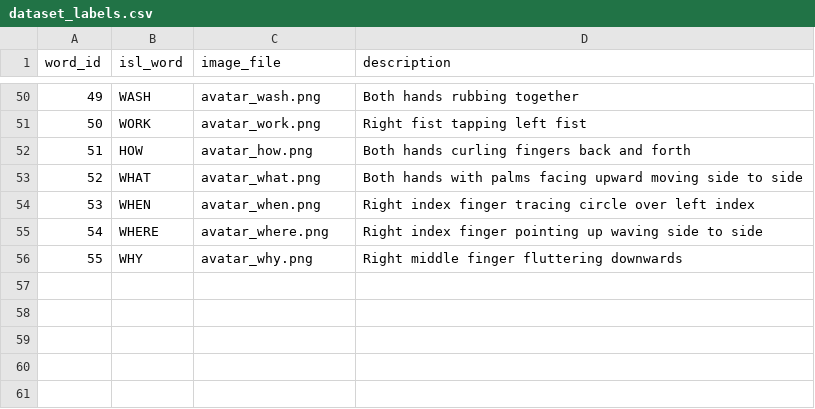
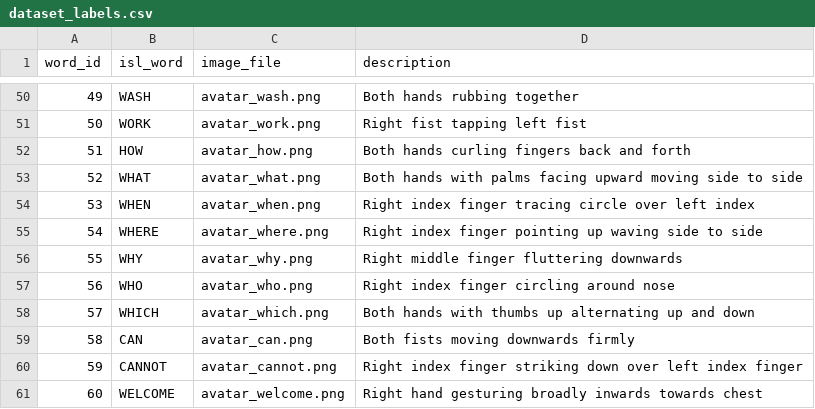
Before and after one commit to Vishal-475/tamil-to-isl-project, a CSV file: dataset/2d_avatars/dataset_labels.csv, drawn as a sheet; only a part is shown, gaps mark what is left out; the diff names each change by its address in the sheet, - before the commit and + after, or states it on an @@ line.

Commit message:
Expand dataset with 5 auxiliary words: who, which, can, cannot, welcome

```diff
--- a/dataset/2d_avatars/dataset_labels.csv
+++ b/dataset/2d_avatars/dataset_labels.csv
+row 57: 56 | WHO | avatar_who.png | Right index finger circling around nose
+row 58: 57 | WHICH | avatar_which.png | Both hands with thumbs up alternating up and down
+row 59: 58 | CAN | avatar_can.png | Both fists moving downwards firmly
+row 60: 59 | CANNOT | avatar_cannot.png | Right index finger striking down over left index finger
+row 61: 60 | WELCOME | avatar_welcome.png | Right hand gesturing broadly inwards towards chest
```
Also changed, not shown: 6 other files.
